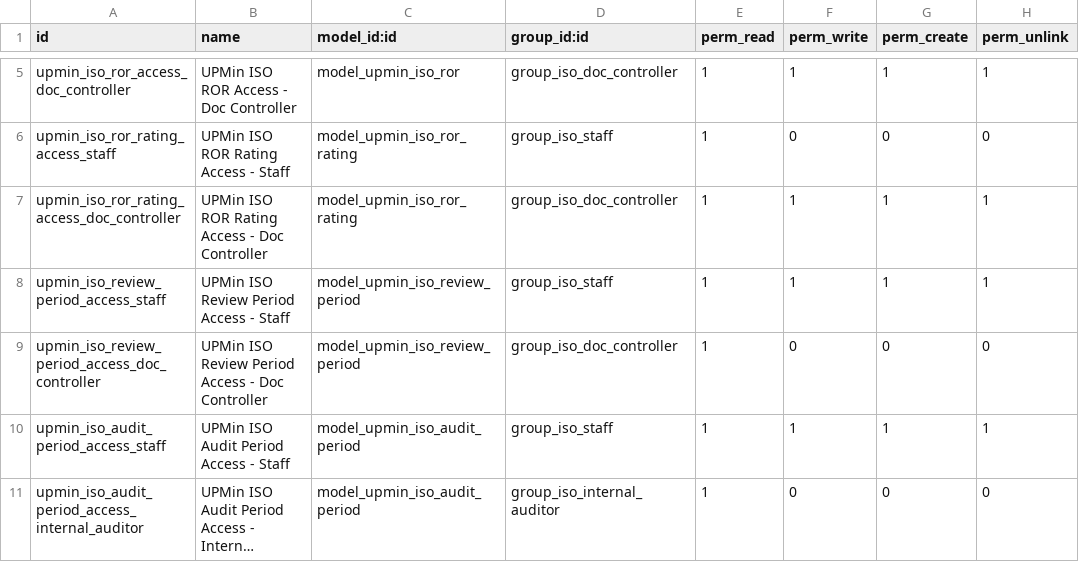
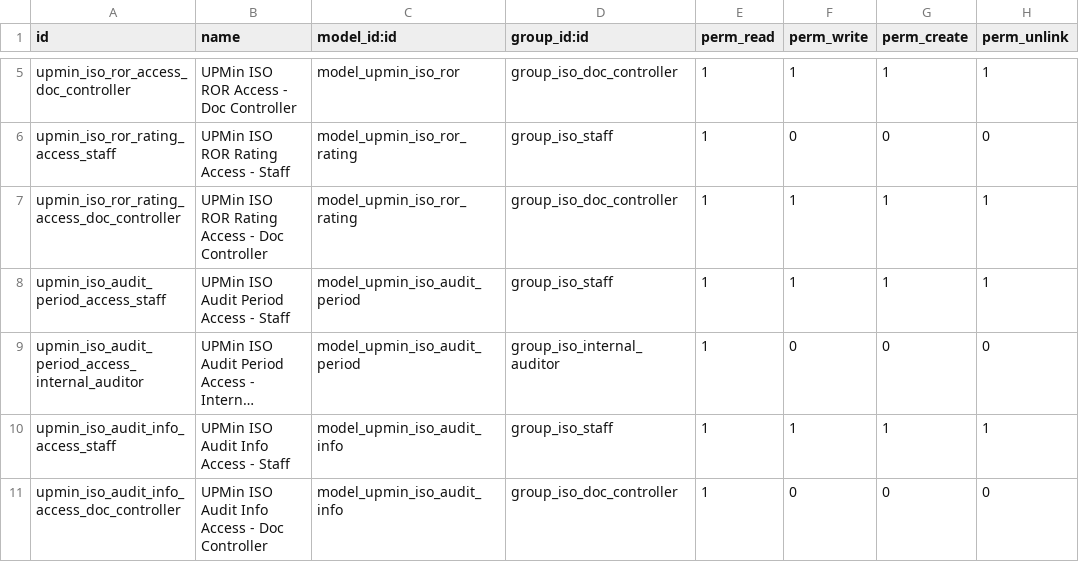
Before and after one commit to cjPoledo/odoo, a CSV file: dev/upmin_iso/security/ir.model.access.csv, drawn as a sheet; only a part is shown, gaps mark what is left out; the shorter side is filled out with more unchanged rows; long unchanged cells end in ….

Commit message:
[FIX] removed unused review period model

```diff
--- a/dev/upmin_iso/security/ir.model.access.csv
+++ b/dev/upmin_iso/security/ir.model.access.csv
@@ -7,4 +7,2 @@ upmin_iso_ror_rating_access_staff,UPMin ISO ROR Rating Access - Staff,model_upmi
 upmin_iso_ror_rating_access_doc_controller,UPMin ISO ROR Rating Access - Doc Controller,model_upmin_iso_ror_rating,group_iso_doc_controller,1,1,1,1
-upmin_iso_review_period_access_staff,UPMin ISO Review Period Access - Staff,model_upmin_iso_review_period,group_iso_staff,1,1,1,1
-upmin_iso_review_period_access_doc_controller,UPMin ISO Review Period Access - Doc Controller,model_upmin_iso_review_period,group_iso_doc_controller,1,0,0,0
 upmin_iso_audit_period_access_staff,UPMin ISO Audit Period Access - Staff,model_upmin_iso_audit_period,group_iso_staff,1,1,1,1
```
Also changed, not shown: 5 other files.
